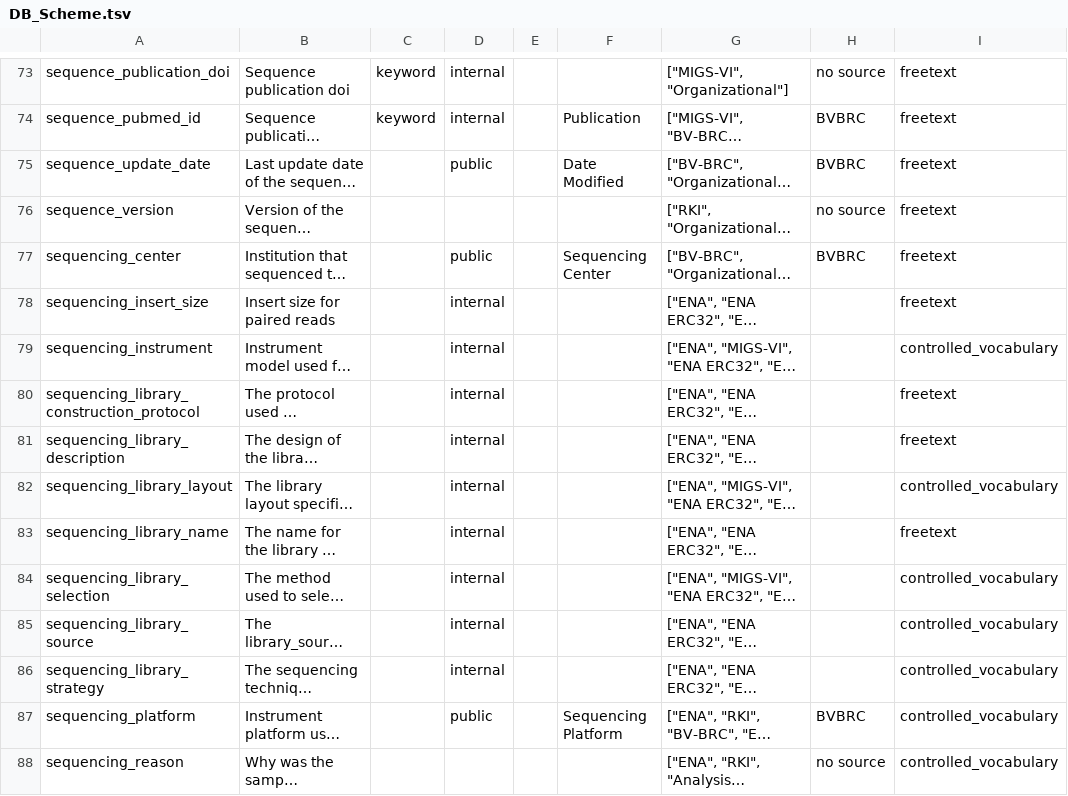
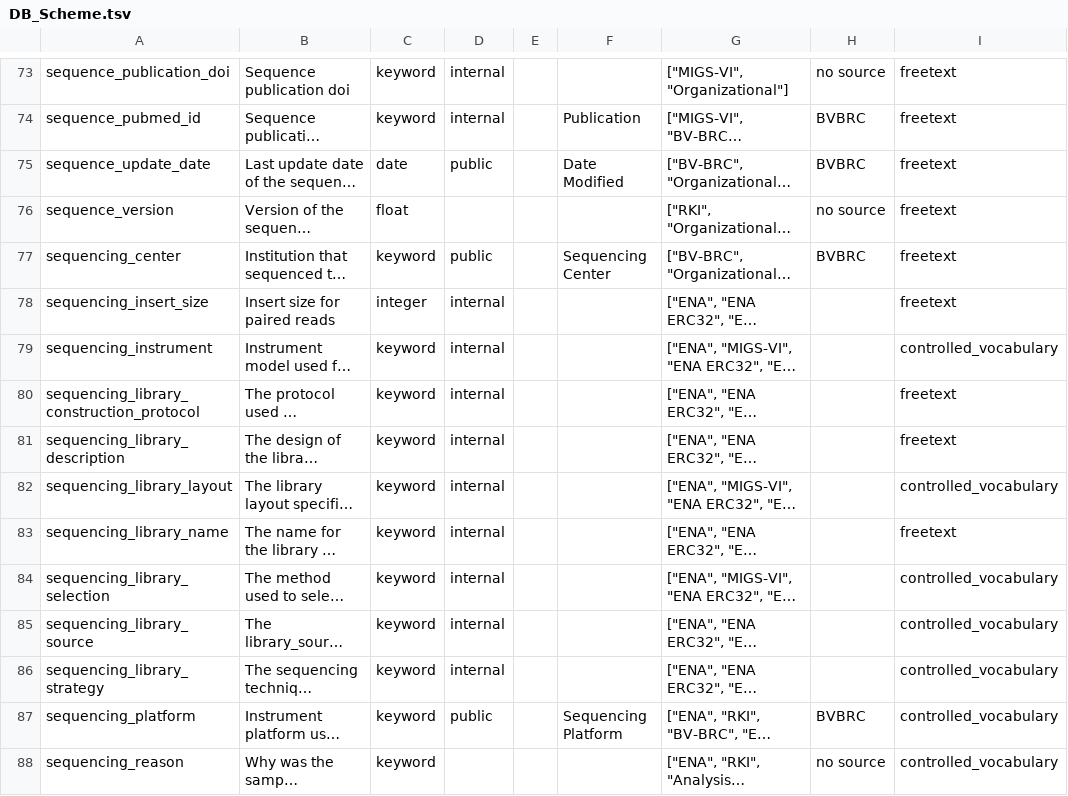
Before and after one commit to bio-informatician/virjendb_metadata, a TSV file: raw_files/DB_Scheme.tsv, drawn as a sheet; only a part is shown, gaps mark what is left out; long unchanged cells end in …; the diff covers the shown part only; the diff names each change by its address in the sheet, - before the commit and + after, or states it on an @@ line.

```diff
--- a/raw_files/DB_Scheme.tsv
+++ b/raw_files/DB_Scheme.tsv
-C75: (empty)
+C75: date
-C76: (empty)
+C76: float
-C77: (empty)
+C77: keyword
-C78: (empty)
+C78: integer
-C79:C88: (empty)
+C79:C88: keyword
```
Also changed, not shown: 85 edited cells elsewhere in this file, raw_files/VJDBCore.tsv, raw_files/VJDB_catalogue.tsv.
